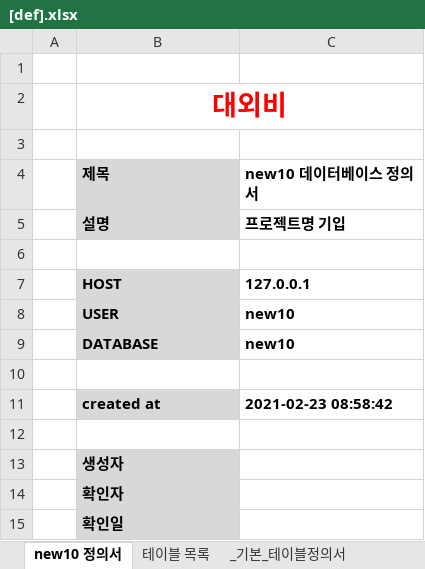
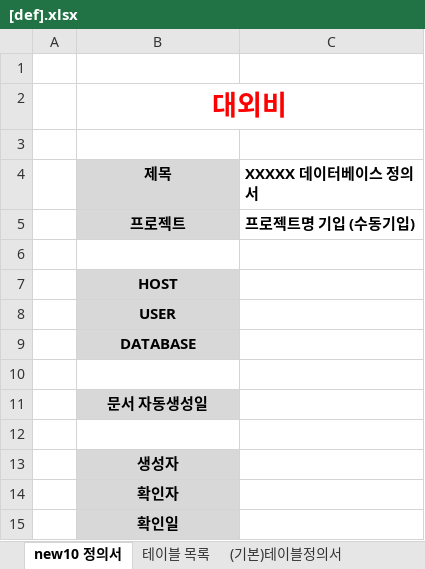
Before and after one commit to mins01/util_db_specification, an Excel workbook: [def].xlsx, sheet new10 정의서, drawn as a sheet; values as stored, in another font and other column widths than the file's, no borders; removed rows and columns are numbered as before the commit, all else as after; the diff names each change by its address in the sheet, - before the commit and + after, or states it on an @@ line.

```diff
--- a/[def].xlsx (sheet new10 정의서)
+++ b/[def].xlsx (sheet new10 정의서)
-sheet tab: _기본_테이블정의서
+sheet tab: (기본)테이블정의서
-B4 alignment: left
+B4 alignment: center
-C4: new10 데이터베이스 정의서
+C4: XXXXX 데이터베이스 정의서
-row 5:  | 설명 | 프로젝트명 기입
+row 5:  | 프로젝트 | 프로젝트명 기입 (수동기입)
-B7:B9 alignment: left
+B7:B9 alignment: center
-C7 (XXXXX 데이터베이스 정의서): 127.0.0.1
+C7 (XXXXX 데이터베이스 정의서): (empty)
-C8:C9 (XXXXX 데이터베이스 정의서): new10
+C8:C9 (XXXXX 데이터베이스 정의서): (empty)
-row 11:  | created at | 2021-02-23 08:58:42
+row 11:  | 문서 자동생성일
-B13:B15 alignment: left
+B13:B15 alignment: center
```
Also changed, not shown: 1 other file.
